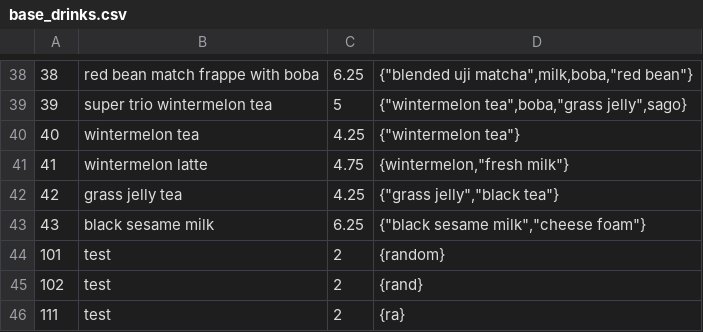
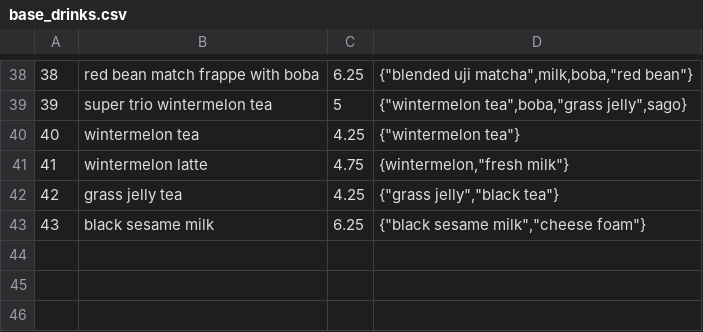
Before and after one commit to LilyTTT/boba_pos, a CSV file: src/csv_files/base_drinks.csv, drawn as a sheet; only a part is shown, gaps mark what is left out; the diff names each change by its address in the sheet, - before the commit and + after, or states it on an @@ line.

```diff
--- a/src/csv_files/base_drinks.csv
+++ b/src/csv_files/base_drinks.csv
-row 44: 101 | test | 2 | {random}
-row 45: 102 | test | 2 | {rand}
-row 46: 111 | test | 2 | {ra}
```
Also changed, not shown: build/classes/csv_files/base_drinks.csv, 45 other files.
